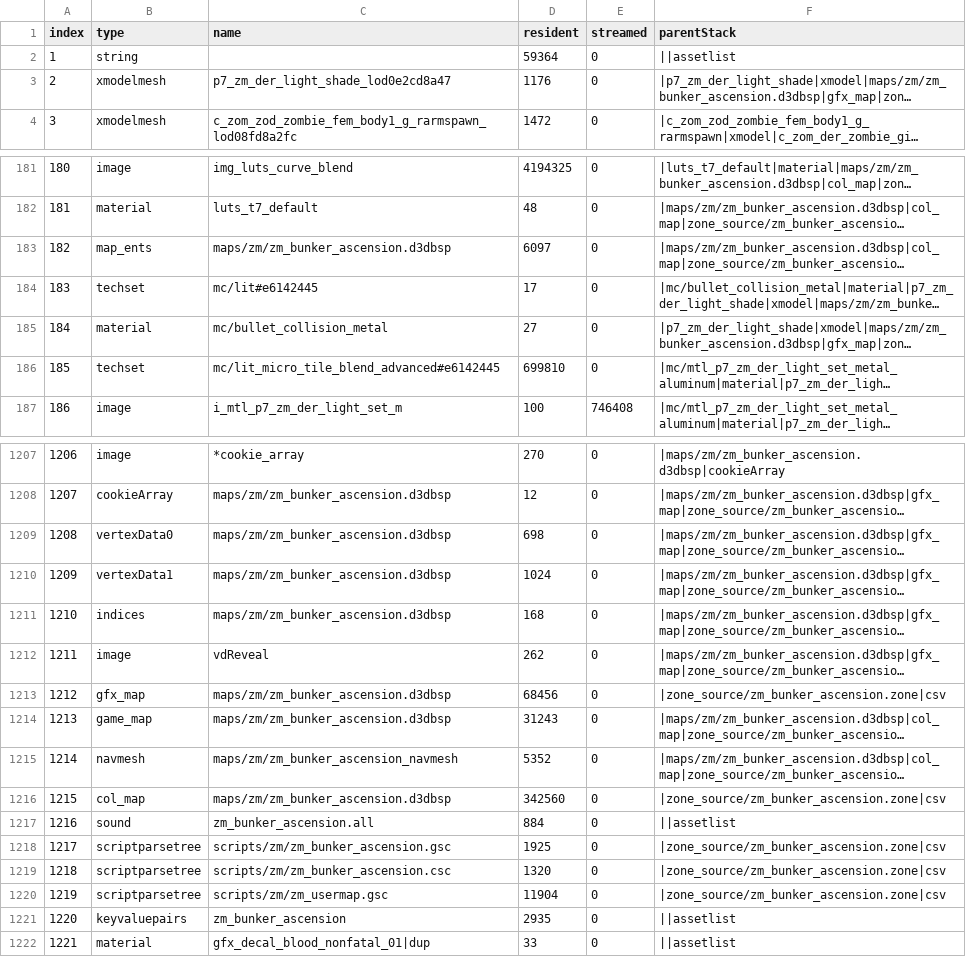
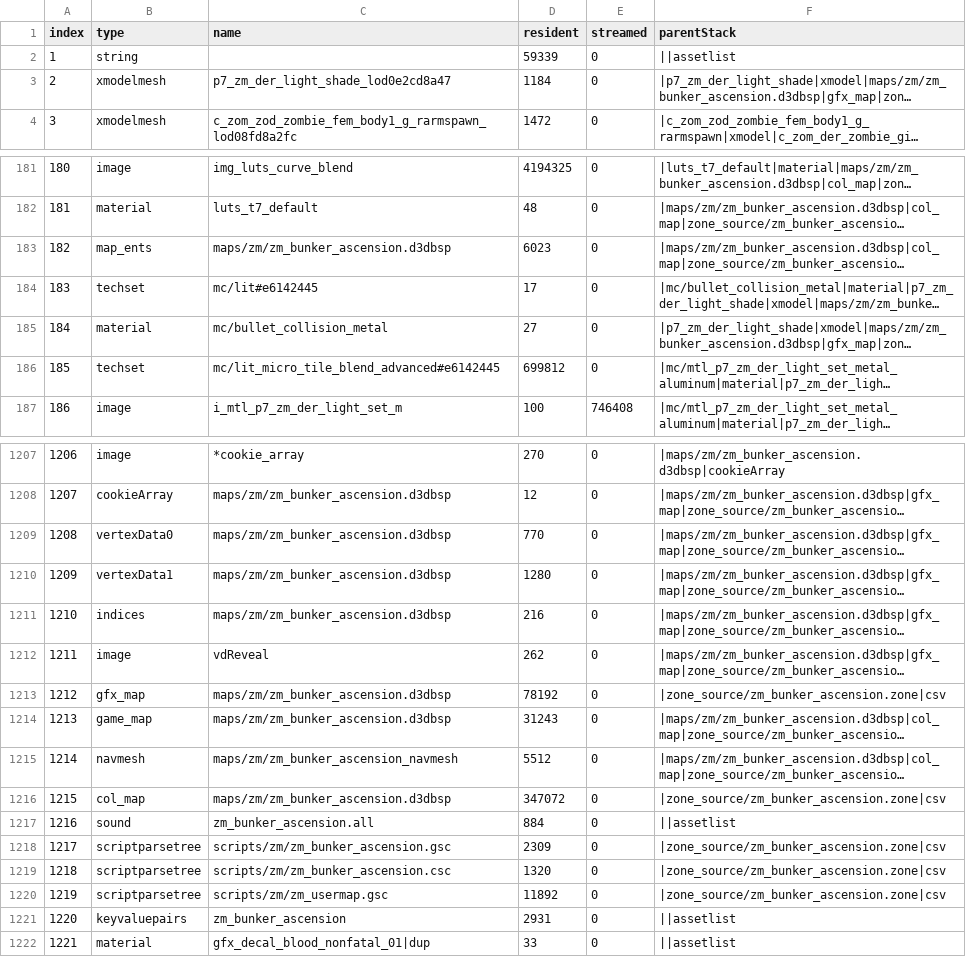
Before and after one commit to paulsparks/bo3-map, a CSV file: zm_bunker_ascension/zone_source/all/assetinfo/zm_bunker_ascension.csv, drawn as a sheet; only a part is shown, gaps mark what is left out; long unchanged cells end in …; the diff covers the shown part only; the diff names each change by its address in the sheet, - before the commit and + after, or states it on an @@ line.

```diff
--- a/zm_bunker_ascension/zone_source/all/assetinfo/zm_bunker_ascension.csv
+++ b/zm_bunker_ascension/zone_source/all/assetinfo/zm_bunker_ascension.csv
-D2 (resident): 59364
+D2 (resident): 59339
-D3 (resident): 1176
+D3 (resident): 1184
-D183 (resident): 6097
+D183 (resident): 6023
-D186 (resident): 699810
+D186 (resident): 699812
-D1209 (resident): 698
+D1209 (resident): 770
-D1210 (resident): 1024
+D1210 (resident): 1280
-D1211 (resident): 168
+D1211 (resident): 216
-D1213 (resident): 68456
+D1213 (resident): 78192
-D1215 (resident): 5352
+D1215 (resident): 5512
-D1216 (resident): 342560
+D1216 (resident): 347072
-D1218 (resident): 1925
+D1218 (resident): 2309
-D1220 (resident): 11904
+D1220 (resident): 11892
-D1221 (resident): 2935
+D1221 (resident): 2931
```
Also changed, not shown: 5 edited cells elsewhere in this file, 8 other files.
